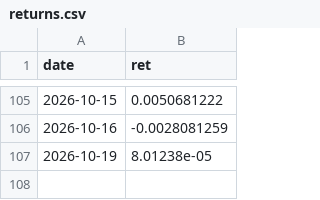
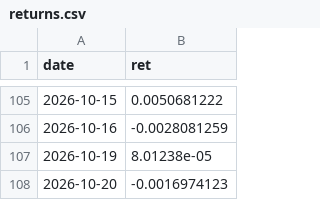
Before and after one commit to renogr/Portfolio, a CSV file: data/returns.csv, drawn as a sheet; only a part is shown, gaps mark what is left out; the diff names each change by its address in the sheet, - before the commit and + after, or states it on an @@ line.

Commit message:
Data update 2026-10-21

```diff
--- a/data/returns.csv
+++ b/data/returns.csv
+row 108: 2026-10-20 | -0.0016974123
```
Also changed, not shown: data/benchmark.csv, 2 other files.
